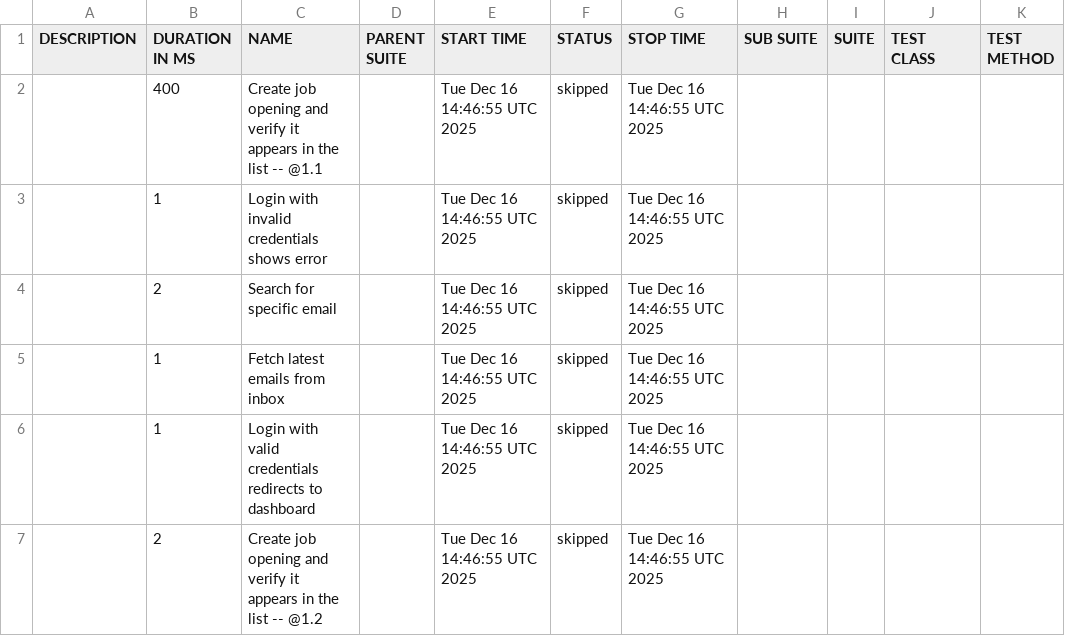
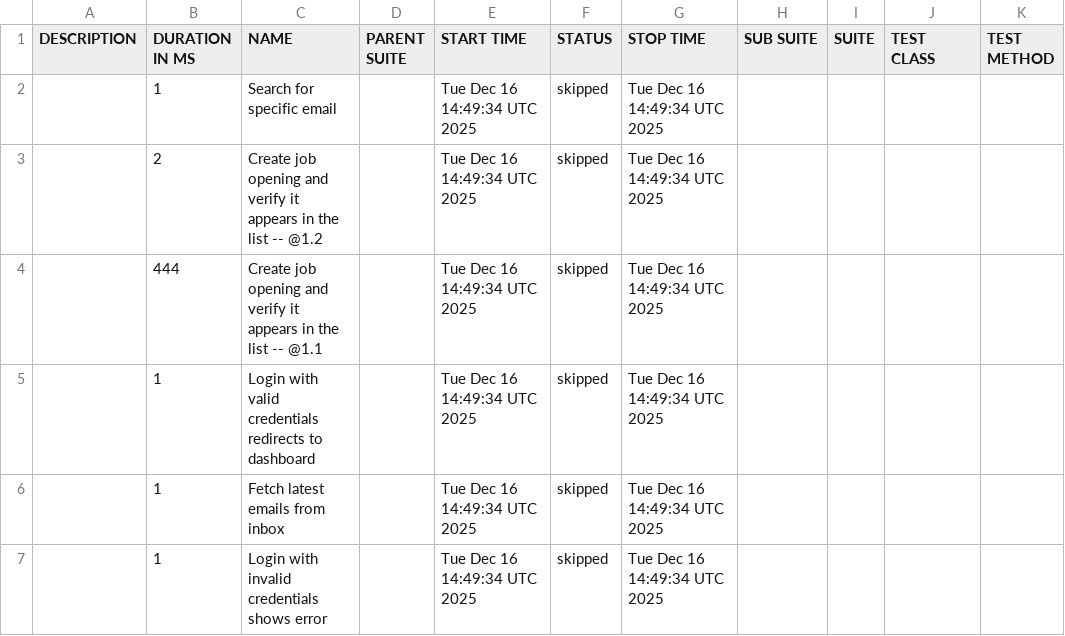
Before and after one commit to vibhorgoyal18/talent-talks-automation, a CSV file: data/suites.csv, drawn as a sheet.

```diff
--- a/data/suites.csv
+++ b/data/suites.csv
@@ -1,7 +1,7 @@
 "DESCRIPTION","DURATION IN MS","NAME","PARENT SUITE","START TIME","STATUS","STOP TIME","SUB SUITE","SUITE","TEST CLASS","TEST METHOD"
-"","400","Create job opening and verify it appears in the list -- @1.1 ","","Tue Dec 16 14:46:55 UTC 2025","skipped","Tue Dec 16 14:46:55 UTC 2025","","","",""
-"","1","Login with invalid credentials shows error","","Tue Dec 16 14:46:55 UTC 2025","skipped","Tue Dec 16 14:46:55 UTC 2025","","","",""
-"","2","Search for specific email","","Tue Dec 16 14:46:55 UTC 2025","skipped","Tue Dec 16 14:46:55 UTC 2025","","","",""
-"","1","Fetch latest emails from inbox","","Tue Dec 16 14:46:55 UTC 2025","skipped","Tue Dec 16 14:46:55 UTC 2025","","","",""
-"","1","Login with valid credentials redirects to dashboard","","Tue Dec 16 14:46:55 UTC 2025","skipped","Tue Dec 16 14:46:55 UTC 2025","","","",""
-"","2","Create job opening and verify it appears in the list -- @1.2 ","","Tue Dec 16 14:46:55 UTC 2025","skipped","Tue Dec 16 14:46:55 UTC 2025","","","",""
+"","1","Search for specific email","","Tue Dec 16 14:49:34 UTC 2025","skipped","Tue Dec 16 14:49:34 UTC 2025","","","",""
+"","2","Create job opening and verify it appears in the list -- @1.2 ","","Tue Dec 16 14:49:34 UTC 2025","skipped","Tue Dec 16 14:49:34 UTC 2025","","","",""
+"","444","Create job opening and verify it appears in the list -- @1.1 ","","Tue Dec 16 14:49:34 UTC 2025","skipped","Tue Dec 16 14:49:34 UTC 2025","","","",""
+"","1","Login with valid credentials redirects to dashboard","","Tue Dec 16 14:49:34 UTC 2025","skipped","Tue Dec 16 14:49:34 UTC 2025","","","",""
+"","1","Fetch latest emails from inbox","","Tue Dec 16 14:49:34 UTC 2025","skipped","Tue Dec 16 14:49:34 UTC 2025","","","",""
+"","1","Login with invalid credentials shows error","","Tue Dec 16 14:49:34 UTC 2025","skipped","Tue Dec 16 14:49:34 UTC 2025","","","",""
```
Also changed, not shown: data/behaviors.csv, 26 other files.
